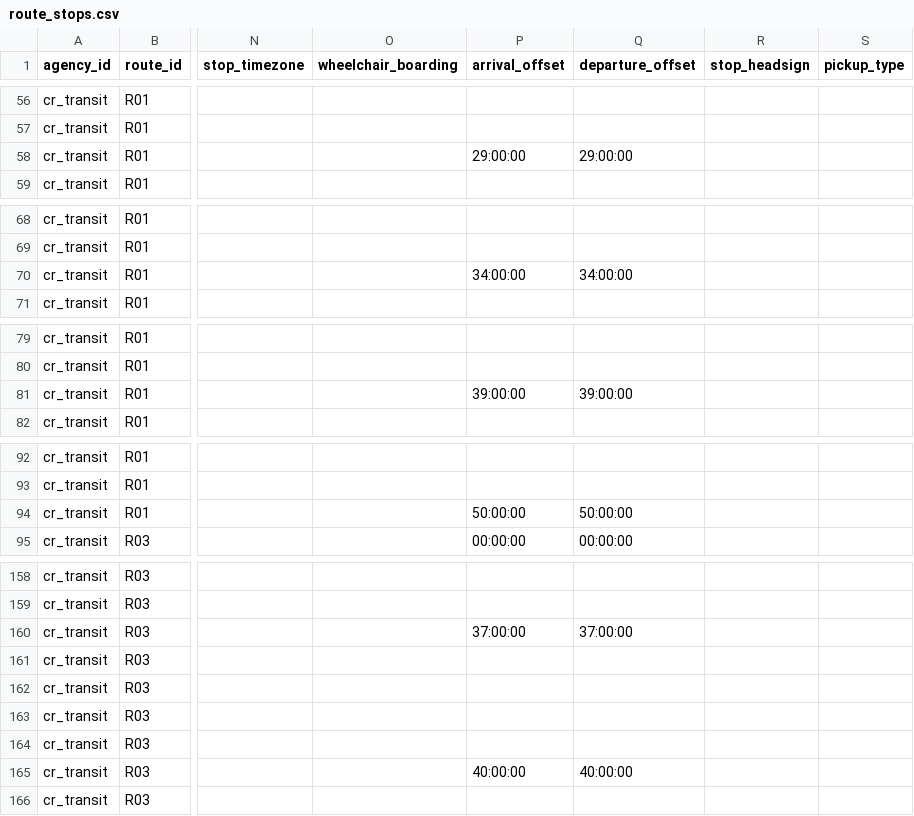
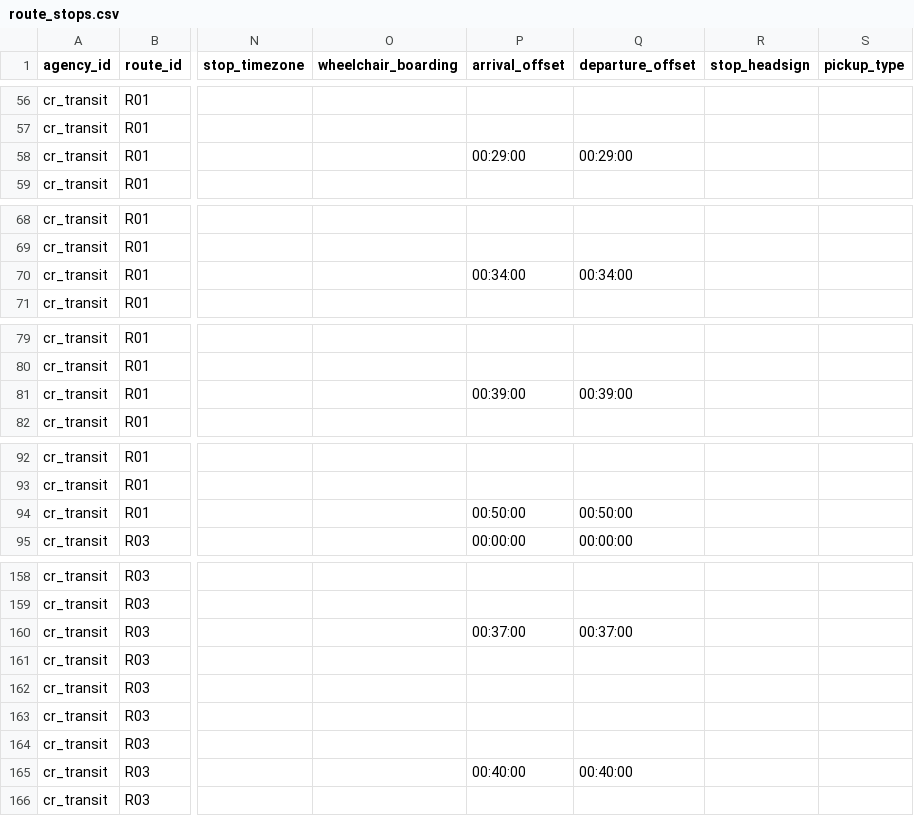
Before and after one commit to dahlbyk/CR-Transit, a CSV file: gtfs/route_stops.csv, drawn as a sheet; only a part is shown, gaps mark what is left out; the diff covers the shown part only; the diff names each change by its address in the sheet, - before the commit and + after, or states it on an @@ line.

Commit message:
Fix route interals

```diff
--- a/gtfs/route_stops.csv
+++ b/gtfs/route_stops.csv
-P58 (arrival_offset): 29:00:00
+P58 (arrival_offset): 00:29:00
-Q58 (departure_offset): 29:00:00
+Q58 (departure_offset): 00:29:00
-P70 (arrival_offset): 34:00:00
+P70 (arrival_offset): 00:34:00
-Q70 (departure_offset): 34:00:00
+Q70 (departure_offset): 00:34:00
-P81 (arrival_offset): 39:00:00
+P81 (arrival_offset): 00:39:00
-Q81 (departure_offset): 39:00:00
+Q81 (departure_offset): 00:39:00
-P94 (arrival_offset): 50:00:00
+P94 (arrival_offset): 00:50:00
-Q94 (departure_offset): 50:00:00
+Q94 (departure_offset): 00:50:00
-P160 (arrival_offset): 37:00:00
+P160 (arrival_offset): 00:37:00
-Q160 (departure_offset): 37:00:00
+Q160 (departure_offset): 00:37:00
-P165 (arrival_offset): 40:00:00
+P165 (arrival_offset): 00:40:00
-Q165 (departure_offset): 40:00:00
+Q165 (departure_offset): 00:40:00
```
Also changed, not shown: 20 edited cells elsewhere in this file.
